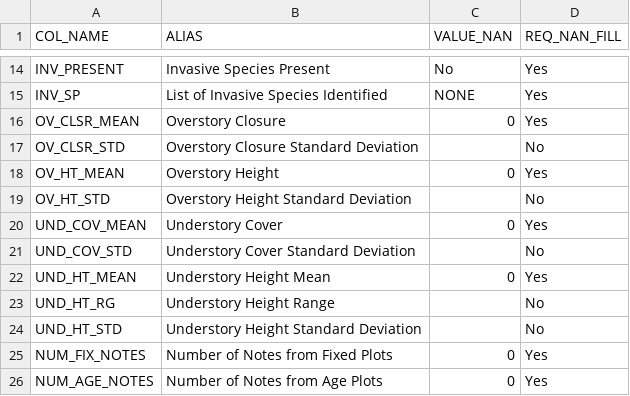
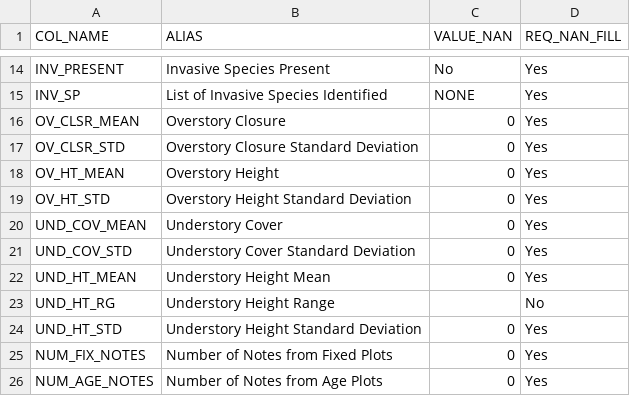
Before and after one commit to ForestManagementGeodatabase/FMG-toolbox, a CSV file: fmgpy/summaries/resources/general_summary_cols.csv, drawn as a sheet; only a part is shown, gaps mark what is left out.

```diff
--- a/fmgpy/summaries/resources/general_summary_cols.csv
+++ b/fmgpy/summaries/resources/general_summary_cols.csv
@@ -16,10 +16,10 @@ INV_SP,List of Invasive Species Identified,NONE,Yes
 OV_CLSR_MEAN,Overstory Closure,0,Yes
-OV_CLSR_STD,Overstory Closure Standard Deviation,,No
+OV_CLSR_STD,Overstory Closure Standard Deviation,0,Yes
 OV_HT_MEAN,Overstory Height,0,Yes
-OV_HT_STD,Overstory Height Standard Deviation,,No
+OV_HT_STD,Overstory Height Standard Deviation,0,Yes
 UND_COV_MEAN,Understory Cover,0,Yes
-UND_COV_STD,Understory Cover Standard Deviation,,No
+UND_COV_STD,Understory Cover Standard Deviation,0,Yes
 UND_HT_MEAN,Understory Height Mean,0,Yes
 UND_HT_RG,Understory Height Range,,No
-UND_HT_STD,Understory Height Standard Deviation,,No
+UND_HT_STD,Understory Height Standard Deviation,0,Yes
 NUM_FIX_NOTES,Number of Notes from Fixed Plots,0,Yes
```
Also changed, not shown: fmgpy/summaries/resources/general_summary_cols_pid.csv, 3 other files.
